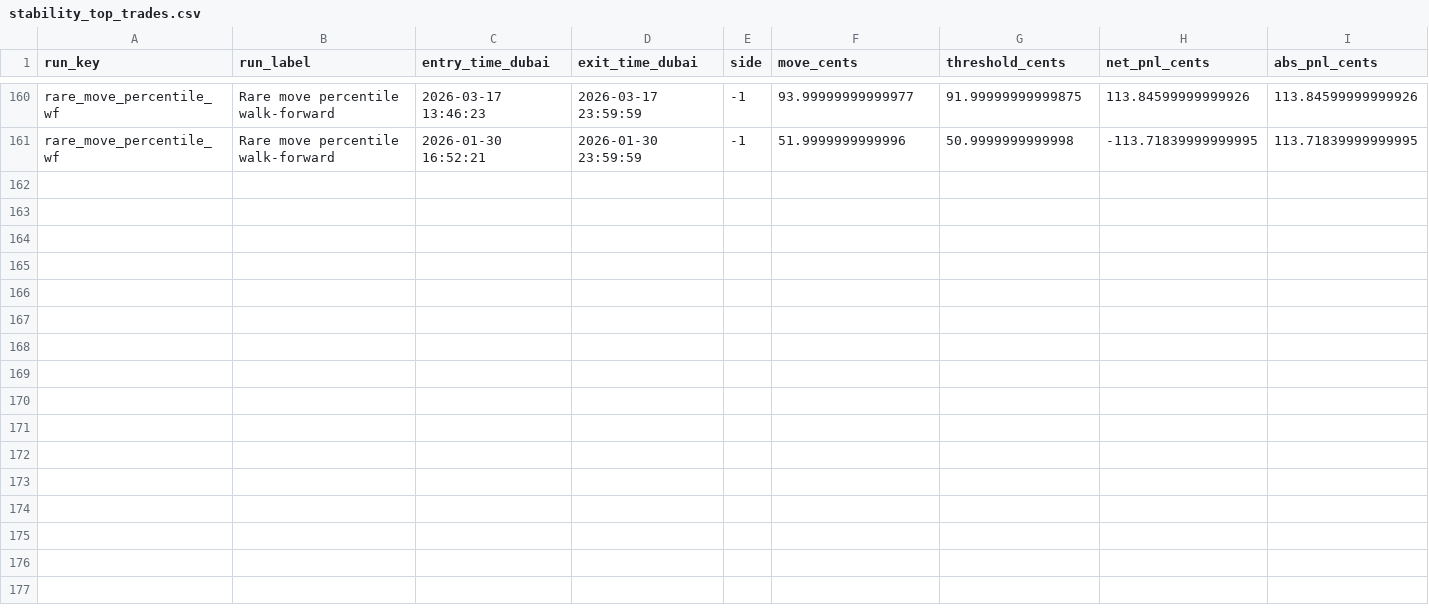
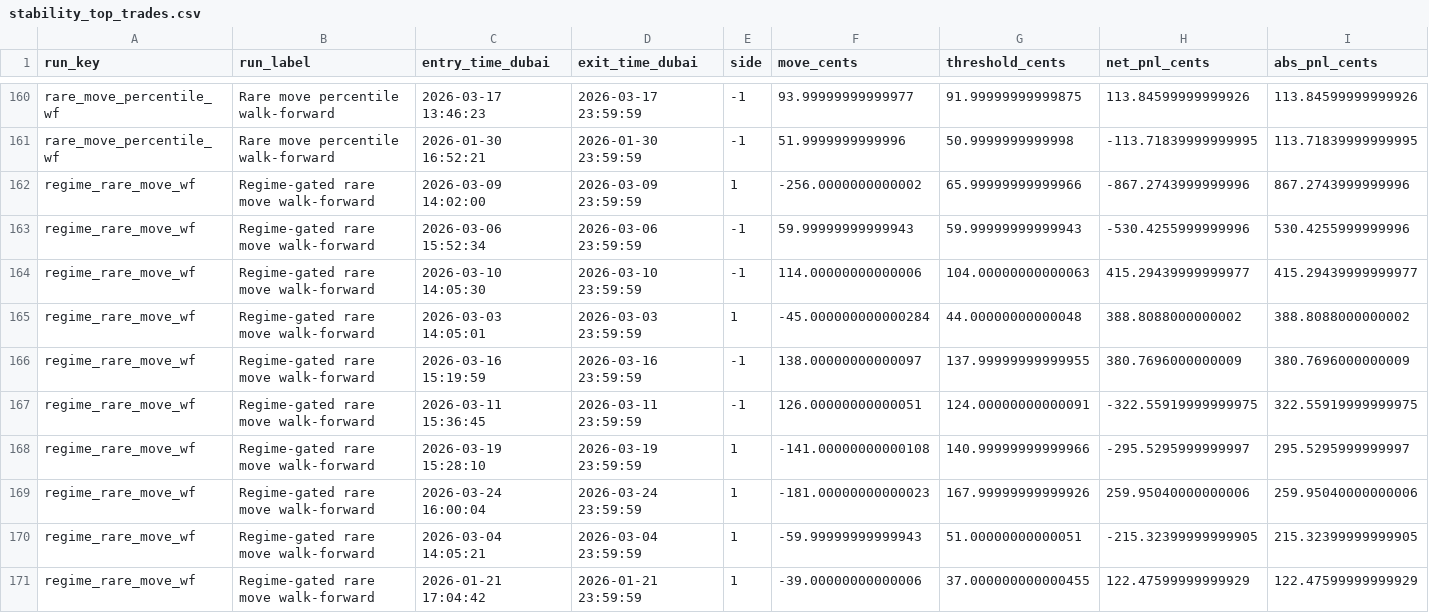
Before and after one commit to f20230152/price-action-walkforward-dashboard, a CSV file: outputs/volatility_walkforward/stability_top_trades.csv, drawn as a sheet; only a part is shown, gaps mark what is left out; rows hold the shown columns only; the diff covers the shown part only; the diff names each change by its address in the sheet, - before the commit and + after, or states it on an @@ line.

Commit message:
Add regime gated rare move walkforward

```diff
--- a/outputs/volatility_walkforward/stability_top_trades.csv
+++ b/outputs/volatility_walkforward/stability_top_trades.csv
+row 162: regime_rare_move_wf | Regime-gated rare move walk-forward | 2026-03-09 14:02:00 | 2026-03-09 23:59:59 | 1 | -256.0000000000002 | 65.99999999999966 | -867.2743999999996 | 867.2743999999996
+row 163: regime_rare_move_wf | Regime-gated rare move walk-forward | 2026-03-06 15:52:34 | 2026-03-06 23:59:59 | -1 | 59.99999999999943 | 59.99999999999943 | -530.4255999999996 | 530.4255999999996
+row 164: regime_rare_move_wf | Regime-gated rare move walk-forward | 2026-03-10 14:05:30 | 2026-03-10 23:59:59 | -1 | 114.00000000000006 | 104.00000000000063 | 415.29439999999977 | 415.29439999999977
+row 165: regime_rare_move_wf | Regime-gated rare move walk-forward | 2026-03-03 14:05:01 | 2026-03-03 23:59:59 | 1 | -45.000000000000284 | 44.00000000000048 | 388.8088000000002 | 388.8088000000002
+row 166: regime_rare_move_wf | Regime-gated rare move walk-forward | 2026-03-16 15:19:59 | 2026-03-16 23:59:59 | -1 | 138.00000000000097 | 137.99999999999955 | 380.7696000000009 | 380.7696000000009
+row 167: regime_rare_move_wf | Regime-gated rare move walk-forward | 2026-03-11 15:36:45 | 2026-03-11 23:59:59 | -1 | 126.00000000000051 | 124.00000000000091 | -322.55919999999975 | 322.55919999999975
+row 168: regime_rare_move_wf | Regime-gated rare move walk-forward | 2026-03-19 15:28:10 | 2026-03-19 23:59:59 | 1 | -141.00000000000108 | 140.99999999999966 | -295.5295999999997 | 295.5295999999997
+row 169: regime_rare_move_wf | Regime-gated rare move walk-forward | 2026-03-24 16:00:04 | 2026-03-24 23:59:59 | 1 | -181.00000000000023 | 167.99999999999926 | 259.95040000000006 | 259.95040000000006
+row 170: regime_rare_move_wf | Regime-gated rare move walk-forward | 2026-03-04 14:05:21 | 2026-03-04 23:59:59 | 1 | -59.99999999999943 | 51.00000000000051 | -215.32399999999905 | 215.32399999999905
+row 171: regime_rare_move_wf | Regime-gated rare move walk-forward | 2026-01-21 17:04:42 | 2026-01-21 23:59:59 | 1 | -39.00000000000006 | 37.000000000000455 | 122.47599999999929 | 122.47599999999929
```
Also changed, not shown: 9 added rows elsewhere in this file, outputs/volatility_walkforward/config.csv, outputs/volatility_walkforward/rare_move_trades.csv, 9 other files.
